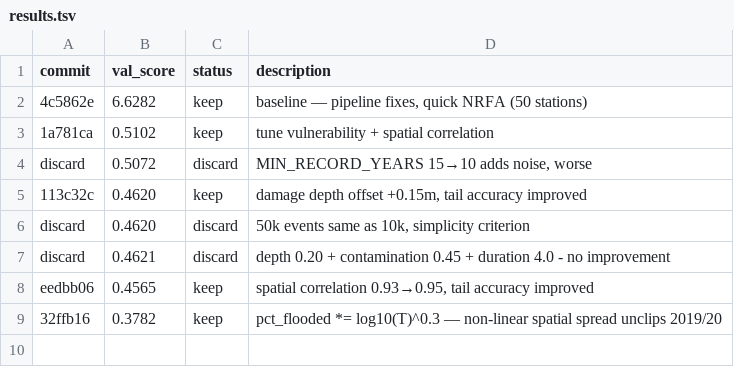
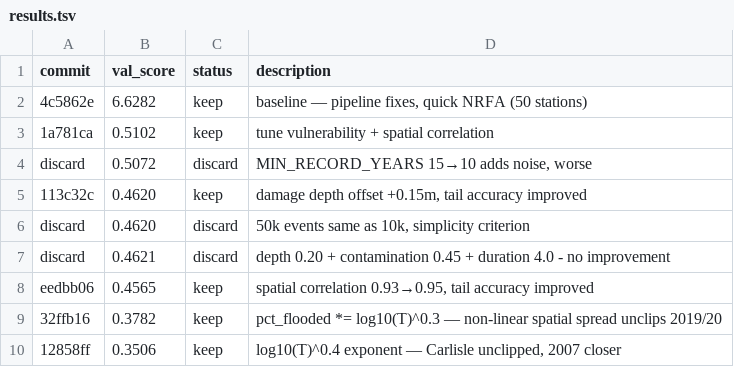
Before and after one commit to chatz48/UK_Flood_Insurance_Project, a TSV file: autoresearch/results.tsv, drawn as a sheet.

Commit message:
experiment: log10(T) exponent 0.4→0.5

```diff
--- a/autoresearch/results.tsv
+++ b/autoresearch/results.tsv
@@ -9 +9,2 @@ eedbb06	0.4565	keep	spatial correlation 0.93→0.95, tail accuracy improved
 32ffb16	0.3782	keep	pct_flooded *= log10(T)^0.3 — non-linear spatial spread unclips 2019/20
+12858ff	0.3506	keep	log10(T)^0.4 exponent — Carlisle unclipped, 2007 closer
```
Also changed, not shown: 4 other files.
